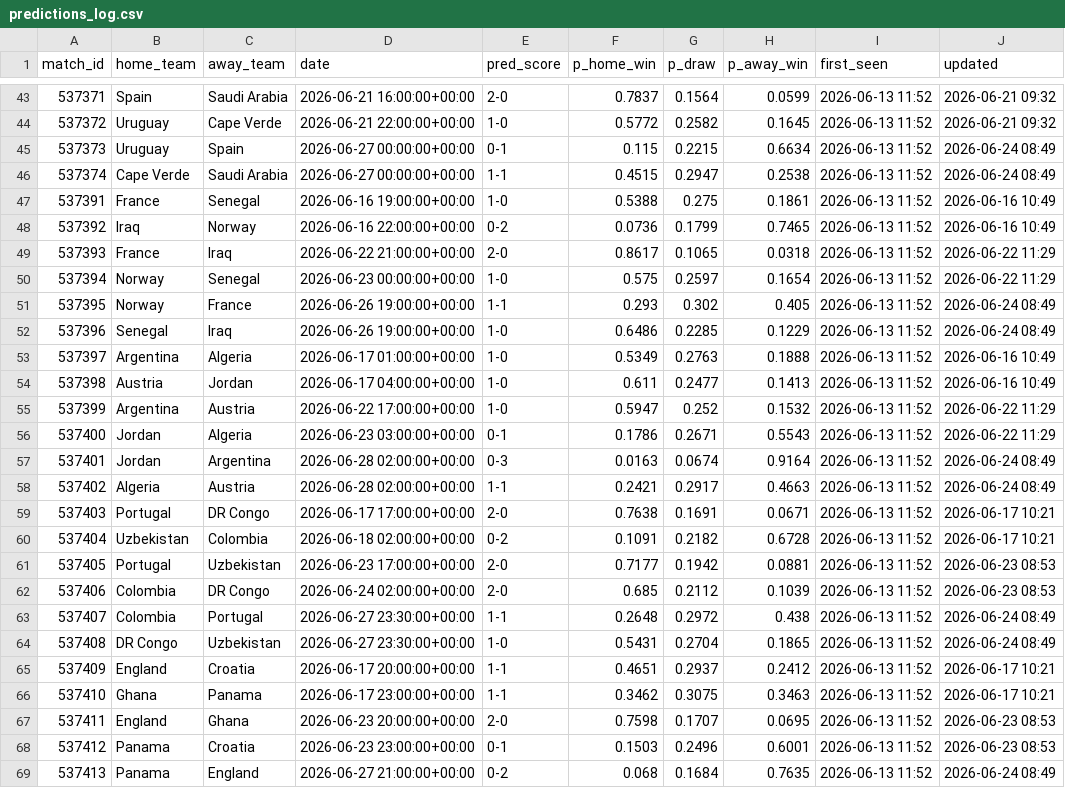
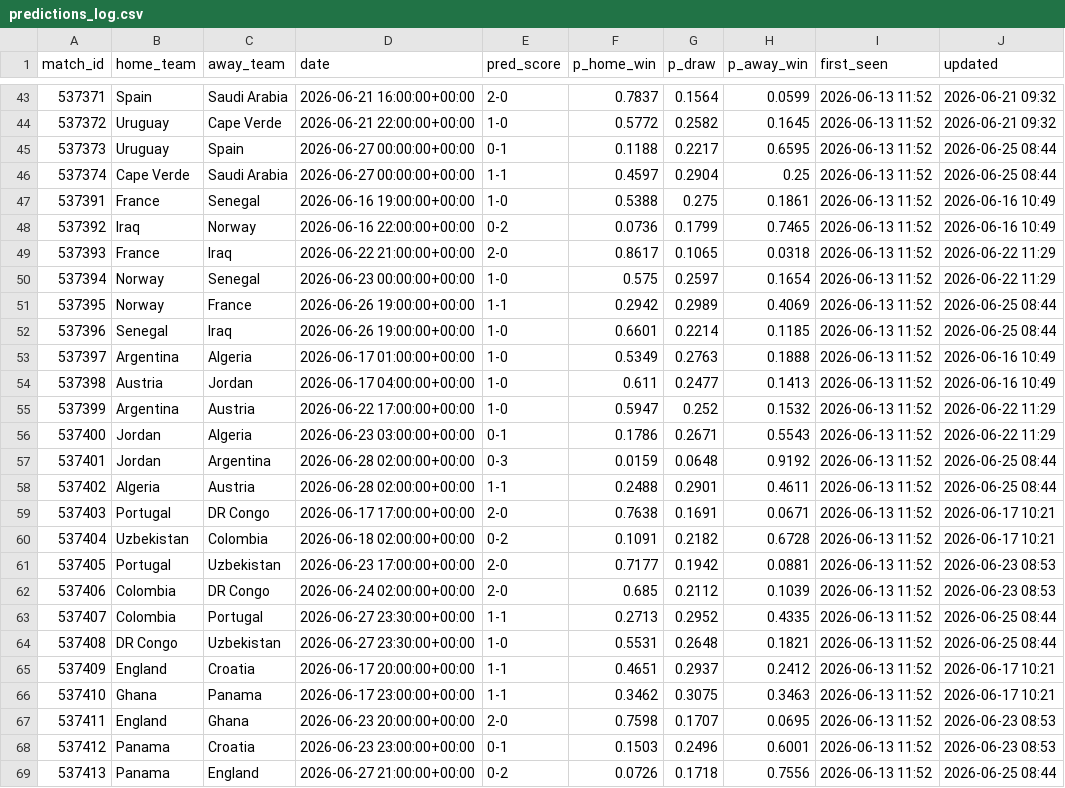
Before and after one commit to jamousibechir/pronostic-cdm, a CSV file: predictions_log.csv, drawn as a sheet; only a part is shown, gaps mark what is left out; the diff covers the shown part only.

```diff
--- a/predictions_log.csv
+++ b/predictions_log.csv
@@ -44,4 +44,4 @@ match_id,home_team,away_team,date,pred_score,p_home_win,p_draw,p_away_win,first_
 537372,Uruguay,Cape Verde,2026-06-21 22:00:00+00:00,1-0,0.5772,0.2582,0.1645,2026-06-13 11:52,2026-06-21 09:32
-537373,Uruguay,Spain,2026-06-27 00:00:00+00:00,0-1,0.115,0.2215,0.6634,2026-06-13 11:52,2026-06-24 08:49
-537374,Cape Verde,Saudi Arabia,2026-06-27 00:00:00+00:00,1-1,0.4515,0.2947,0.2538,2026-06-13 11:52,2026-06-24 08:49
+537373,Uruguay,Spain,2026-06-27 00:00:00+00:00,0-1,0.1188,0.2217,0.6595,2026-06-13 11:52,2026-06-25 08:44
+537374,Cape Verde,Saudi Arabia,2026-06-27 00:00:00+00:00,1-1,0.4597,0.2904,0.25,2026-06-13 11:52,2026-06-25 08:44
 537391,France,Senegal,2026-06-16 19:00:00+00:00,1-0,0.5388,0.275,0.1861,2026-06-13 11:52,2026-06-16 10:49
@@ -50,4 +50,4 @@ match_id,home_team,away_team,date,pred_score,p_home_win,p_draw,p_away_win,first_
 537394,Norway,Senegal,2026-06-23 00:00:00+00:00,1-0,0.575,0.2597,0.1654,2026-06-13 11:52,2026-06-22 11:29
-537395,Norway,France,2026-06-26 19:00:00+00:00,1-1,0.293,0.302,0.405,2026-06-13 11:52,2026-06-24 08:49
-537396,Senegal,Iraq,2026-06-26 19:00:00+00:00,1-0,0.6486,0.2285,0.1229,2026-06-13 11:52,2026-06-24 08:49
+537395,Norway,France,2026-06-26 19:00:00+00:00,1-1,0.2942,0.2989,0.4069,2026-06-13 11:52,2026-06-25 08:44
+537396,Senegal,Iraq,2026-06-26 19:00:00+00:00,1-0,0.6601,0.2214,0.1185,2026-06-13 11:52,2026-06-25 08:44
 537397,Argentina,Algeria,2026-06-17 01:00:00+00:00,1-0,0.5349,0.2763,0.1888,2026-06-13 11:52,2026-06-16 10:49
@@ -56,4 +56,4 @@ match_id,home_team,away_team,date,pred_score,p_home_win,p_draw,p_away_win,first_
 537400,Jordan,Algeria,2026-06-23 03:00:00+00:00,0-1,0.1786,0.2671,0.5543,2026-06-13 11:52,2026-06-22 11:29
-537401,Jordan,Argentina,2026-06-28 02:00:00+00:00,0-3,0.0163,0.0674,0.9164,2026-06-13 11:52,2026-06-24 08:49
-537402,Algeria,Austria,2026-06-28 02:00:00+00:00,1-1,0.2421,0.2917,0.4663,2026-06-13 11:52,2026-06-24 08:49
+537401,Jordan,Argentina,2026-06-28 02:00:00+00:00,0-3,0.0159,0.0648,0.9192,2026-06-13 11:52,2026-06-25 08:44
+537402,Algeria,Austria,2026-06-28 02:00:00+00:00,1-1,0.2488,0.2901,0.4611,2026-06-13 11:52,2026-06-25 08:44
 537403,Portugal,DR Congo,2026-06-17 17:00:00+00:00,2-0,0.7638,0.1691,0.0671,2026-06-13 11:52,2026-06-17 10:21
@@ -62,4 +62,4 @@ match_id,home_team,away_team,date,pred_score,p_home_win,p_draw,p_away_win,first_
 537406,Colombia,DR Congo,2026-06-24 02:00:00+00:00,2-0,0.685,0.2112,0.1039,2026-06-13 11:52,2026-06-23 08:53
-537407,Colombia,Portugal,2026-06-27 23:30:00+00:00,1-1,0.2648,0.2972,0.438,2026-06-13 11:52,2026-06-24 08:49
-537408,DR Congo,Uzbekistan,2026-06-27 23:30:00+00:00,1-0,0.5431,0.2704,0.1865,2026-06-13 11:52,2026-06-24 08:49
+537407,Colombia,Portugal,2026-06-27 23:30:00+00:00,1-1,0.2713,0.2952,0.4335,2026-06-13 11:52,2026-06-25 08:44
+537408,DR Congo,Uzbekistan,2026-06-27 23:30:00+00:00,1-0,0.5531,0.2648,0.1821,2026-06-13 11:52,2026-06-25 08:44
 537409,England,Croatia,2026-06-17 20:00:00+00:00,1-1,0.4651,0.2937,0.2412,2026-06-13 11:52,2026-06-17 10:21
@@ -68,2 +68,2 @@ match_id,home_team,away_team,date,pred_score,p_home_win,p_draw,p_away_win,first_
 537412,Panama,Croatia,2026-06-23 23:00:00+00:00,0-1,0.1503,0.2496,0.6001,2026-06-13 11:52,2026-06-23 08:53
-537413,Panama,England,2026-06-27 21:00:00+00:00,0-2,0.068,0.1684,0.7635,2026-06-13 11:52,2026-06-24 08:49
+537413,Panama,England,2026-06-27 21:00:00+00:00,0-2,0.0726,0.1718,0.7556,2026-06-13 11:52,2026-06-25 08:44
```
Also changed, not shown: 37 edited cells elsewhere in this file, 1 other file.
